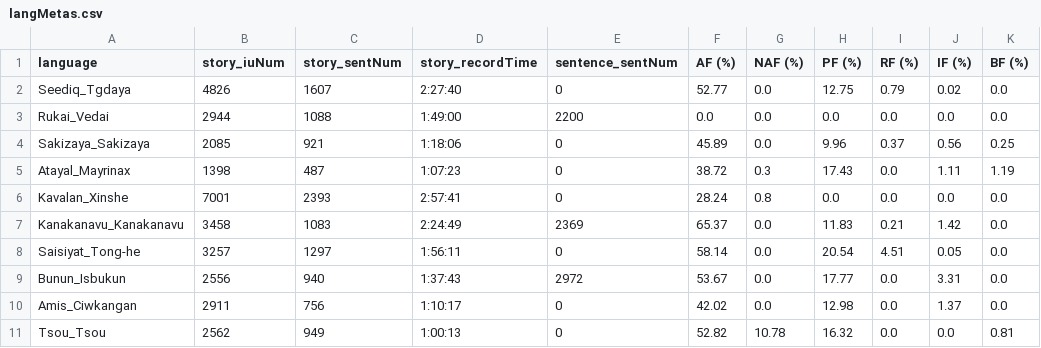
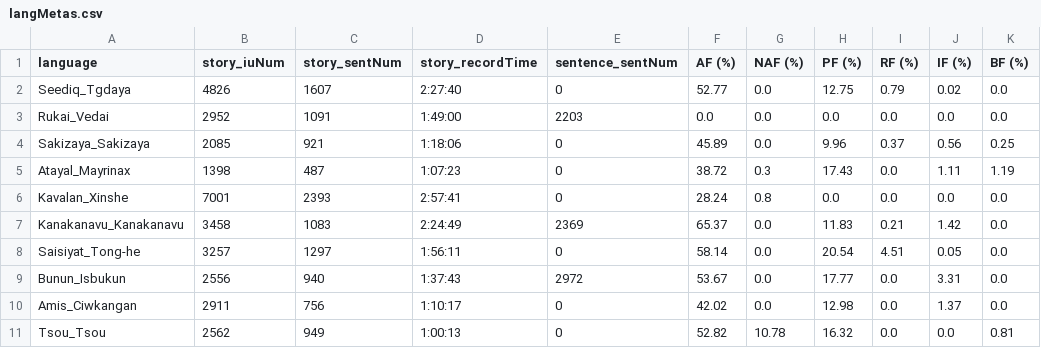
Before and after one commit to liao961120/glossParser, a CSV file: meta/langMetas.csv, drawn as a sheet; only a part is shown; the diff names each change by its address in the sheet, - before the commit and + after, or states it on an @@ line.

```diff
--- a/meta/langMetas.csv
+++ b/meta/langMetas.csv
-B3 (story_iuNum): 2944
+B3 (story_iuNum): 2952
-C3 (story_sentNum): 1088
+C3 (story_sentNum): 1091
-E3 (sentence_sentNum): 2200
+E3 (sentence_sentNum): 2203
```
Also changed, not shown: meta/txtMetas.csv, 8 other files.
